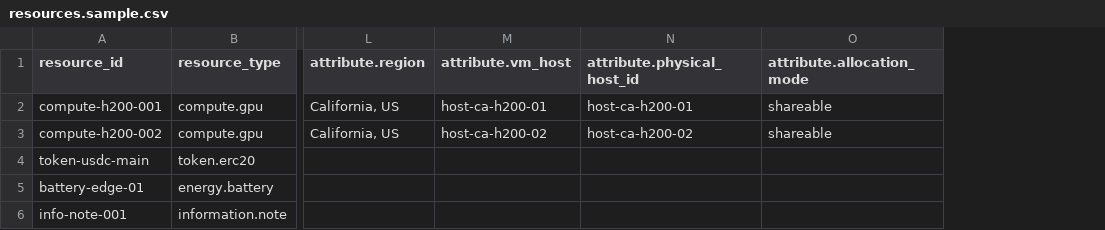
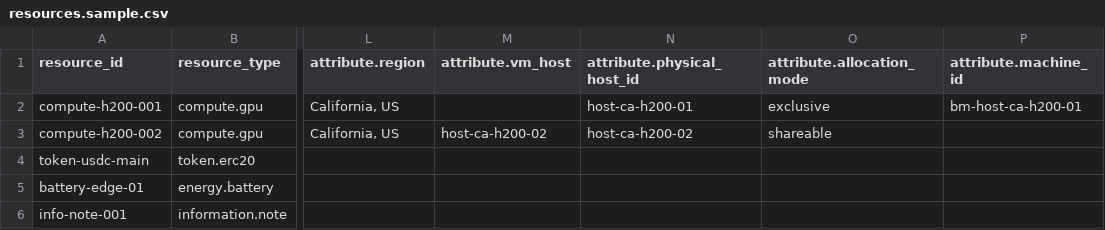
Before and after one commit to arkhai-io/simple-compute-market, a CSV file: domains/vms/storefront/src/market_storefront/data/resources.sample.csv, drawn as a sheet; only a part is shown, gaps mark what is left out; the diff names each change by its address in the sheet, - before the commit and + after, or states it on an @@ line.

```diff
--- a/domains/vms/storefront/src/market_storefront/data/resources.sample.csv
+++ b/domains/vms/storefront/src/market_storefront/data/resources.sample.csv
+column P (attribute.machine_id), row 2: bm-host-ca-h200-01
-M2 (attribute.vm_host): host-ca-h200-01
+M2 (attribute.vm_host): (empty)
-O2 (attribute.allocation_mode): shareable
+O2 (attribute.allocation_mode): exclusive
```
Also changed, not shown: 4 other files.
